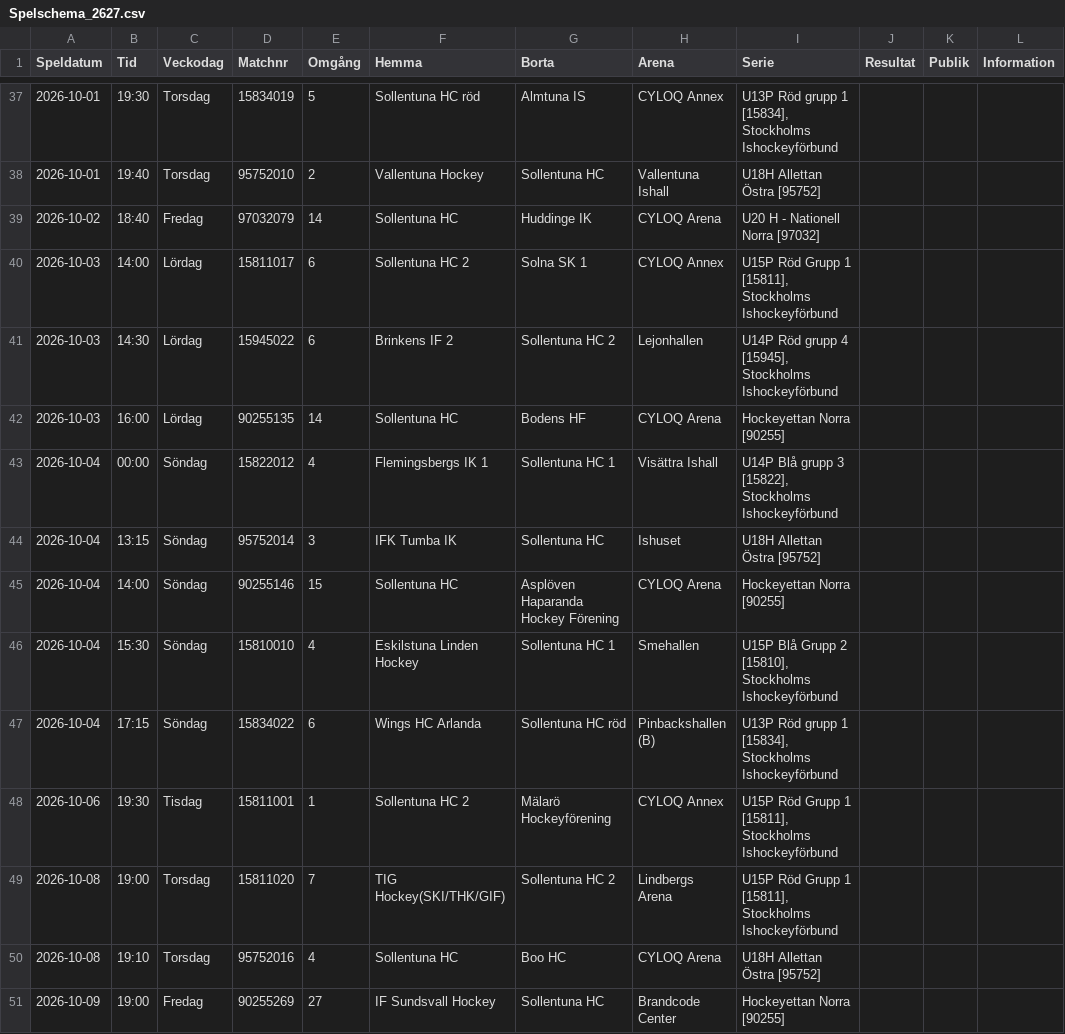
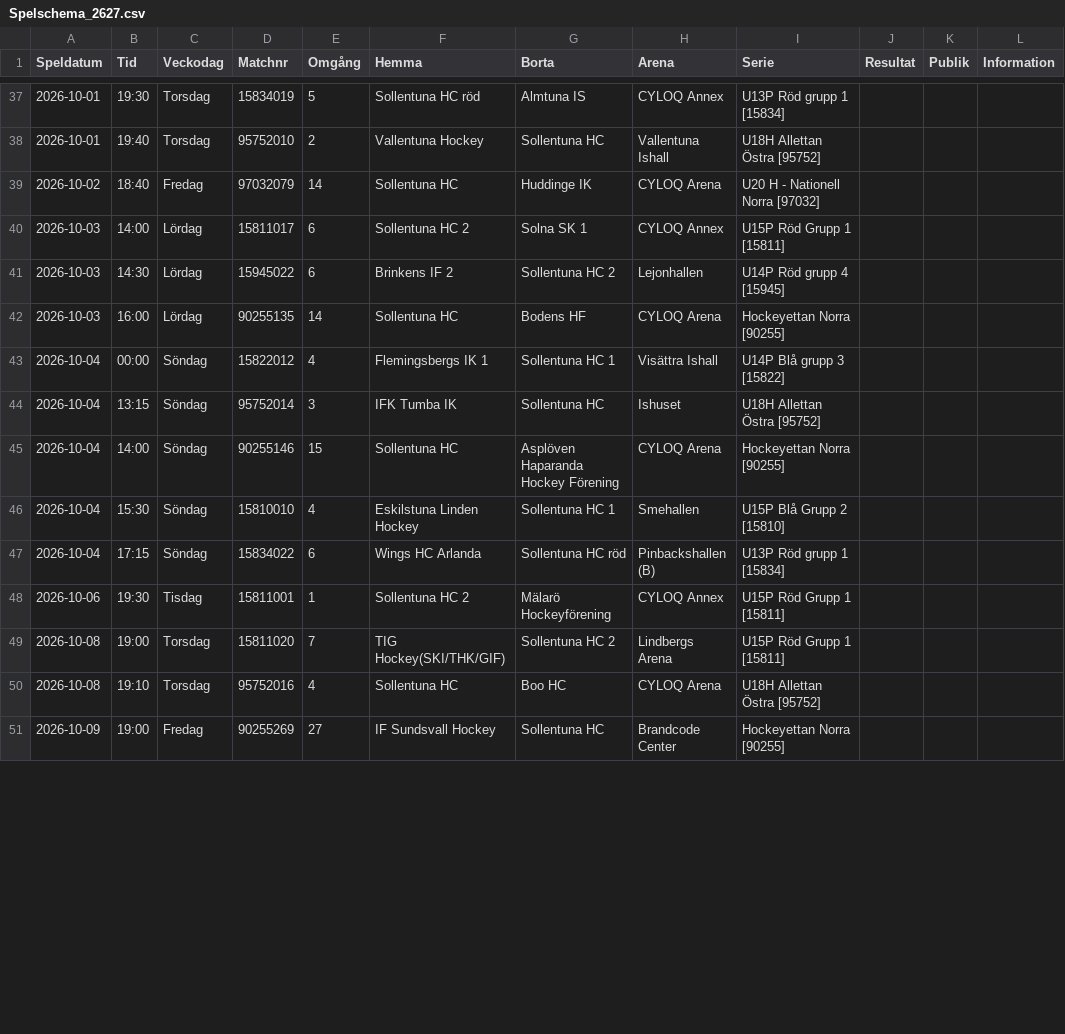
Before and after one commit to SollentunaHC/matchskarm, a CSV file: Spelschema_2627.csv, drawn as a sheet; only a part is shown, gaps mark what is left out; the diff covers the shown part only.

```diff
--- a/Spelschema_2627.csv
+++ b/Spelschema_2627.csv
@@ -37 +37 @@ Speldatum;Tid;Veckodag;Matchnr;Omgång;Hemma;Borta;Arena;Serie;Resultat;Publik;I
-2026-10-01;19:30;Torsdag;15834019;5;Sollentuna HC röd;Almtuna IS;CYLOQ Annex;U13P Röd grupp 1 [15834], Stockholms Ishockeyförbund
+2026-10-01;19:30;Torsdag;15834019;5;Sollentuna HC röd;Almtuna IS;CYLOQ Annex;U13P Röd grupp 1 [15834]  ;;;
@@ -40,2 +40,2 @@ Speldatum;Tid;Veckodag;Matchnr;Omgång;Hemma;Borta;Arena;Serie;Resultat;Publik;I
-2026-10-03;14:00;Lördag;15811017;6;Sollentuna HC 2;Solna SK 1;CYLOQ Annex;U15P Röd Grupp 1 [15811], Stockholms Ishockeyförbund
-2026-10-03;14:30;Lördag;15945022;6;Brinkens IF 2;Sollentuna HC 2;Lejonhallen;U14P Röd grupp 4 [15945], Stockholms Ishockeyförbund
+2026-10-03;14:00;Lördag;15811017;6;Sollentuna HC 2;Solna SK 1;CYLOQ Annex;U15P Röd Grupp 1 [15811]  ;;;
+2026-10-03;14:30;Lördag;15945022;6;Brinkens IF 2;Sollentuna HC 2;Lejonhallen;U14P Röd grupp 4 [15945]  ;;;
@@ -43 +43 @@ Speldatum;Tid;Veckodag;Matchnr;Omgång;Hemma;Borta;Arena;Serie;Resultat;Publik;I
-2026-10-04;00:00;Söndag;15822012;4;Flemingsbergs IK 1;Sollentuna HC 1;Visättra Ishall;U14P Blå grupp 3 [15822], Stockholms Ishockeyförbund
+2026-10-04;00:00;Söndag;15822012;4;Flemingsbergs IK 1;Sollentuna HC 1;Visättra Ishall;U14P Blå grupp 3 [15822]  ;;;
@@ -46,4 +46,4 @@ Speldatum;Tid;Veckodag;Matchnr;Omgång;Hemma;Borta;Arena;Serie;Resultat;Publik;I
-2026-10-04;15:30;Söndag;15810010;4;Eskilstuna Linden Hockey;Sollentuna HC 1;Smehallen;U15P Blå Grupp  2 [15810], Stockholms Ishockeyförbund
-2026-10-04;17:15;Söndag;15834022;6;Wings HC Arlanda;Sollentuna HC röd;Pinbackshallen (B);U13P Röd grupp 1 [15834], Stockholms Ishockeyförbund
-2026-10-06;19:30;Tisdag;15811001;1;Sollentuna HC 2;Mälarö Hockeyförening;CYLOQ Annex;U15P Röd Grupp 1 [15811], Stockholms Ishockeyförbund
-2026-10-08;19:00;Torsdag;15811020;7;TIG Hockey(SKI/THK/GIF);Sollentuna HC 2;Lindbergs Arena;U15P Röd Grupp 1 [15811], Stockholms Ishockeyförbund
+2026-10-04;15:30;Söndag;15810010;4;Eskilstuna Linden Hockey;Sollentuna HC 1;Smehallen;U15P Blå Grupp  2 [15810]  ;;;
+2026-10-04;17:15;Söndag;15834022;6;Wings HC Arlanda;Sollentuna HC röd;Pinbackshallen (B);U13P Röd grupp 1 [15834]  ;;;
+2026-10-06;19:30;Tisdag;15811001;1;Sollentuna HC 2;Mälarö Hockeyförening;CYLOQ Annex;U15P Röd Grupp 1 [15811]  ;;;
+2026-10-08;19:00;Torsdag;15811020;7;TIG Hockey(SKI/THK/GIF);Sollentuna HC 2;Lindbergs Arena;U15P Röd Grupp 1 [15811]  ;;;
```
Also changed, not shown: 69 edited cells elsewhere in this file.
